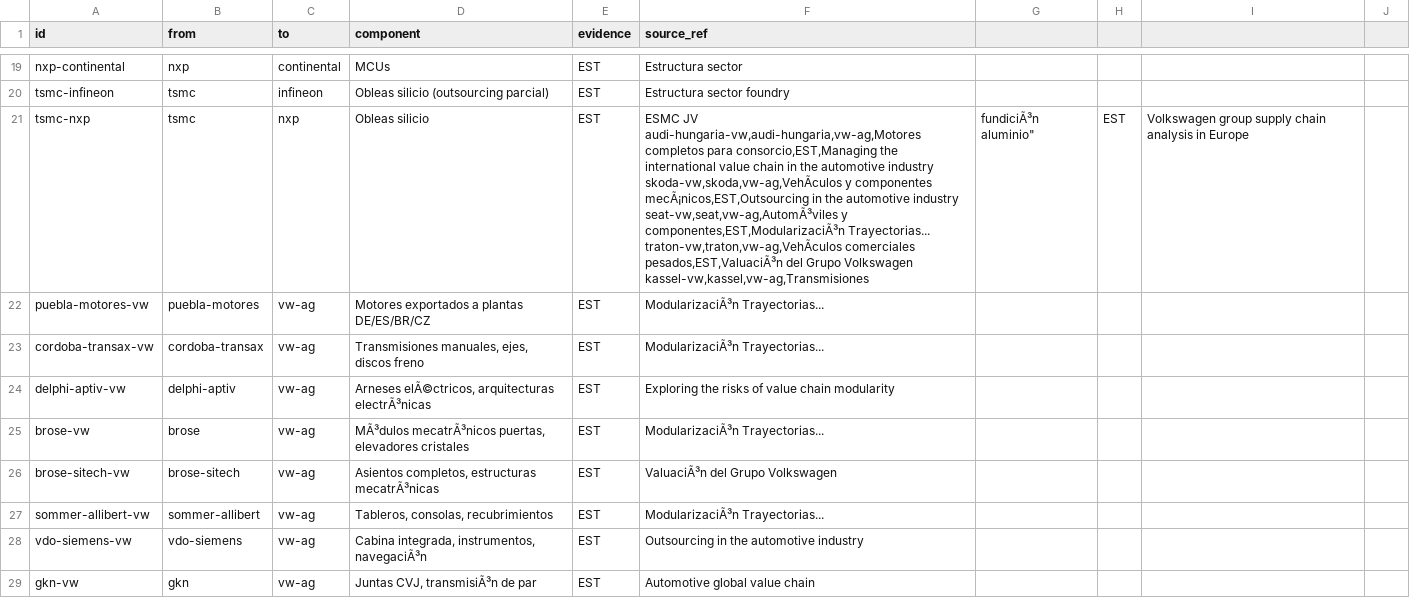
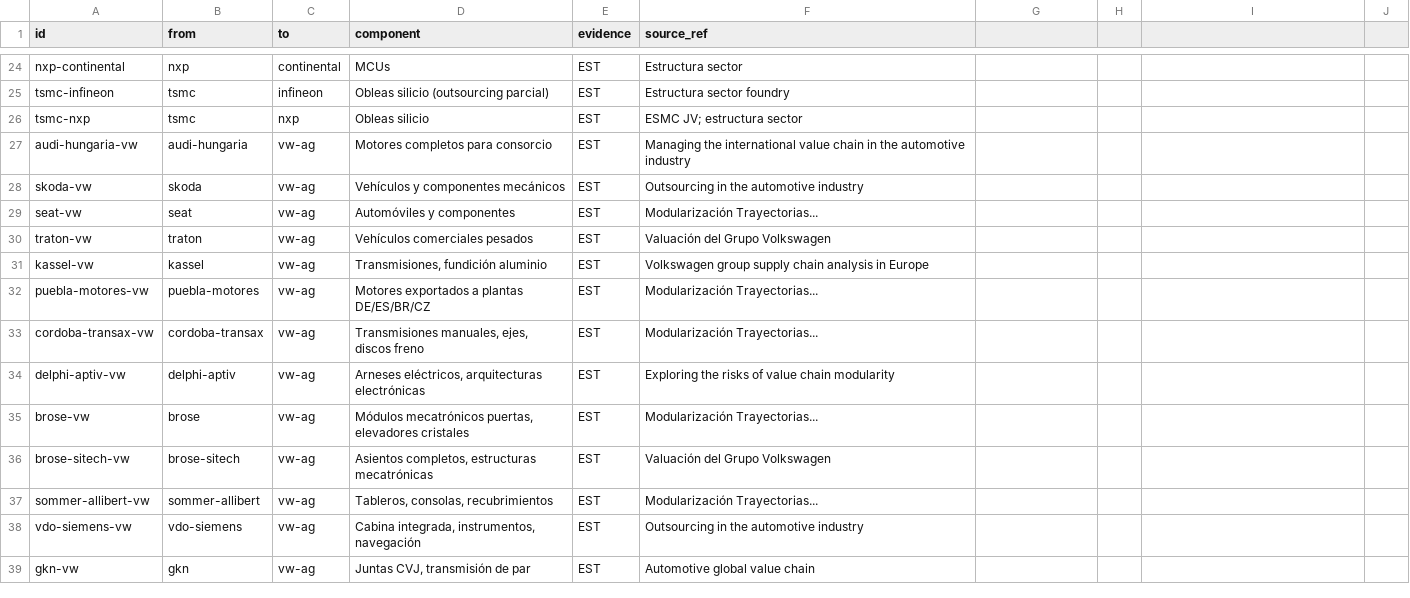
Before and after one commit to marxattacks/VW_SUPPLY_CHAIN, a CSV file: data/edges.csv, drawn as a sheet; only a part is shown, gaps mark what is left out; addresses are those after the commit; ↵ is a line break in a cell; the diff covers the shown part only; the diff names each change by its address in the sheet, - before the commit and + after, or states it on an @@ line.

Commit message:
Añadir 44 relaciones: filiales internas + proveedores especializados (literatura analizada)

```diff
--- a/data/edges.csv
+++ b/data/edges.csv
-F26 (source_ref): ESMC JV ↵ audi-hungaria-vw,audi-hungaria,vw-ag,Motores completos para consorcio,EST,Managing the international value chain in the automotive industry ↵ skoda-vw,skoda,vw-ag,VehÃculos y componentes mecÃ¡nicos,EST,Outsourcing in the automotive industry ↵ seat-vw,seat,vw-ag,AutomÃ³viles y componentes,EST,ModularizaciÃ³n Trayectorias... ↵ traton-vw,traton,vw-ag,VehÃculos comerciales pesados,EST,ValuaciÃ³n del Grupo Volkswagen ↵ kassel-vw,kassel,vw-ag,Transmisiones
+F26 (source_ref): ESMC JV; estructura sector
-G26: fundiciÃ³n aluminio"
+G26: (empty)
-H26: EST
+H26: (empty)
-I26: Volkswagen group supply chain analysis in Europe
+I26: (empty)
+row 27: audi-hungaria-vw | audi-hungaria | vw-ag | Motores completos para consorcio | EST | Managing the international value chain in the automotive industry
+row 28: skoda-vw | skoda | vw-ag | Vehículos y componentes mecánicos | EST | Outsourcing in the automotive industry
+row 29: seat-vw | seat | vw-ag | Automóviles y componentes | EST | Modularización Trayectorias...
+row 30: traton-vw | traton | vw-ag | Vehículos comerciales pesados | EST | Valuación del Grupo Volkswagen
+row 31: kassel-vw | kassel | vw-ag | Transmisiones, fundición aluminio | EST | Volkswagen group supply chain analysis in Europe
-F32:F33 (source_ref): ModularizaciÃ³n Trayectorias...
+F32:F33 (source_ref): Modularización Trayectorias...
-D34 (component): Arneses elÃ©ctricos, arquitecturas electrÃ³nicas
+D34 (component): Arneses eléctricos, arquitecturas electrónicas
-D35 (component): MÃ³dulos mecatrÃ³nicos puertas, elevadores…
+D35 (component): Módulos mecatrónicos puertas, elevadores…
-F35 (source_ref): ModularizaciÃ³n Trayectorias...
+F35 (source_ref): Modularización Trayectorias...
-D36 (component): Asientos completos, estructuras mecatrÃ³nicas
+D36 (component): Asientos completos, estructuras mecatrónicas
-F36 (source_ref): ValuaciÃ³n del Grupo Volkswagen
+F36 (source_ref): Valuación del Grupo Volkswagen
-F37 (source_ref): ModularizaciÃ³n Trayectorias...
+F37 (source_ref): Modularización Trayectorias...
-D38 (component): Cabina integrada, instrumentos, navegaciÃ³n
+D38 (component): Cabina integrada, instrumentos, navegación
-D39 (component): Juntas CVJ, transmisiÃ³n de par
+D39 (component): Juntas CVJ, transmisión de par
```
Also changed, not shown: 5 added rows and 58 edited cells elsewhere in this file.
